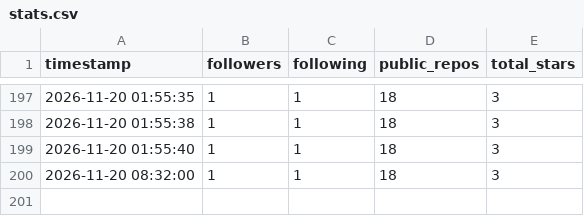
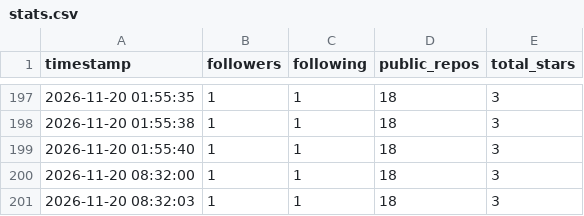
Before and after one commit to Ctrl-Joy/profile-stats-log, a CSV file: data/stats.csv, drawn as a sheet; only a part is shown, gaps mark what is left out; the diff names each change by its address in the sheet, - before the commit and + after, or states it on an @@ line.

```diff
--- a/data/stats.csv
+++ b/data/stats.csv
+row 201: 2026-11-20 08:32:03 | 1 | 1 | 18 | 3
```
Also changed, not shown: 1 other file.
